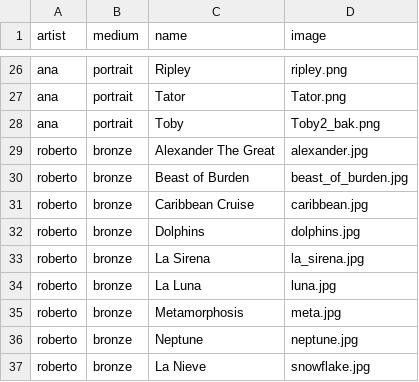
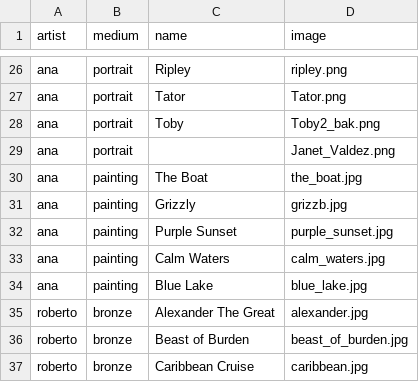
Before and after one commit to lilagrc/Garcia-Art, a CSV file: db/art.csv, drawn as a sheet; only a part is shown, gaps mark what is left out; the shorter side is filled out with more unchanged rows.

```diff
--- a/db/art.csv
+++ b/db/art.csv
@@ -28,2 +28,8 @@ ana,portrait,Tator,Tator.png
 ana,portrait,Toby,Toby2_bak.png
+ana,portrait, ,Janet_Valdez.png
+ana,painting,The Boat,the_boat.jpg
+ana,painting,Grizzly,grizzb.jpg
+ana,painting,Purple Sunset,purple_sunset.jpg
+ana,painting,Calm Waters,calm_waters.jpg
+ana,painting,Blue Lake,blue_lake.jpg
 roberto,bronze,Alexander The Great,alexander.jpg
```
Also changed, not shown: 12 other files.
